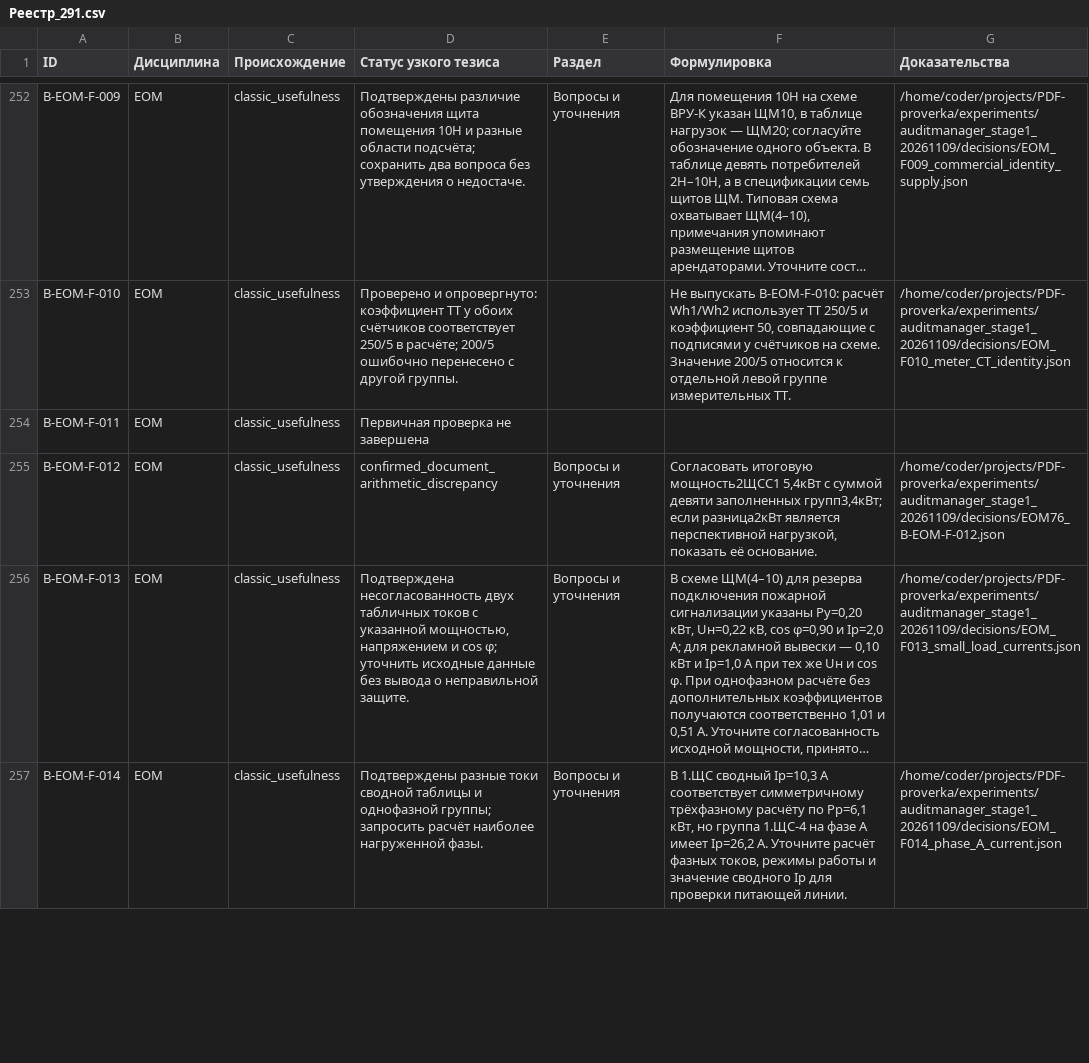
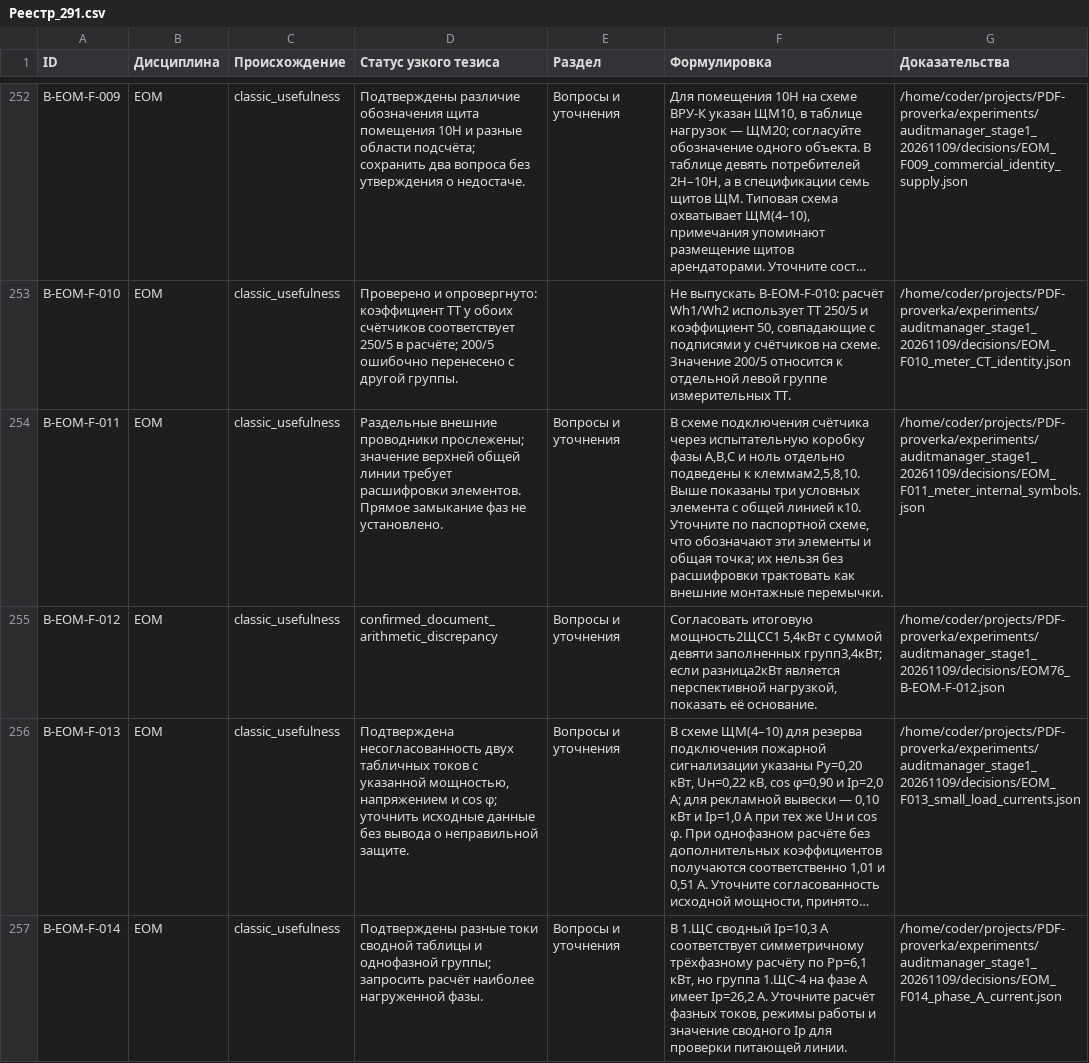
Before and after one commit to SU10KAZ/PDF-proverka, a CSV file: experiments/auditmanager_stage1_20261109/consolidated/Реестр_291.csv, drawn as a sheet; only a part is shown, gaps mark what is left out; long unchanged cells end in …; the diff names each change by its address in the sheet, - before the commit and + after, or states it on an @@ line.

```diff
--- a/experiments/auditmanager_stage1_20261109/consolidated/Реестр_291.csv
+++ b/experiments/auditmanager_stage1_20261109/consolidated/Реестр_291.csv
-D254 (Статус узкого тезиса): Первичная проверка не завершена
+D254 (Статус узкого тезиса): Раздельные внешние проводники прослежены; значение верхней общей линии требует расшифровки элементов. Прямое замыкание фаз не установлено.
-E254 (Раздел): (empty)
+E254 (Раздел): Вопросы и уточнения
-F254 (Формулировка): (empty)
+F254 (Формулировка): В схеме подключения счётчика через испытательную коробку фазы A,B,C и ноль отдельно подведены к клеммам2,5,8,10. Выше показаны три условных элемента с общей линией к10. Уточните по паспортной схеме, что обозначают эти элементы и общая точка; их нельзя без расшифровки трактовать как внешние монтажные перемычки.
-G254 (Доказательства): (empty)
+G254 (Доказательства): /home/coder/projects/PDF-proverka/experiments/auditmanager_stage1_20261109/decisions/EOM_F011_meter_internal_symbols.json
```
Also changed, not shown: 5 other files.
